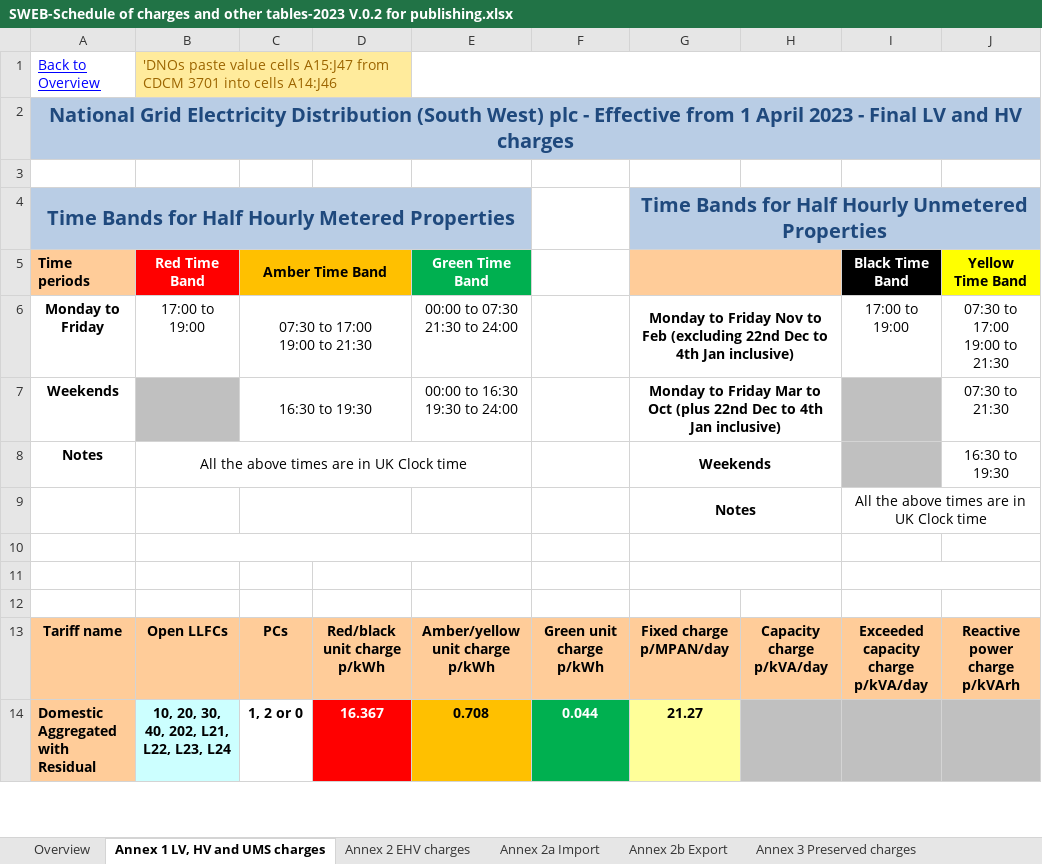
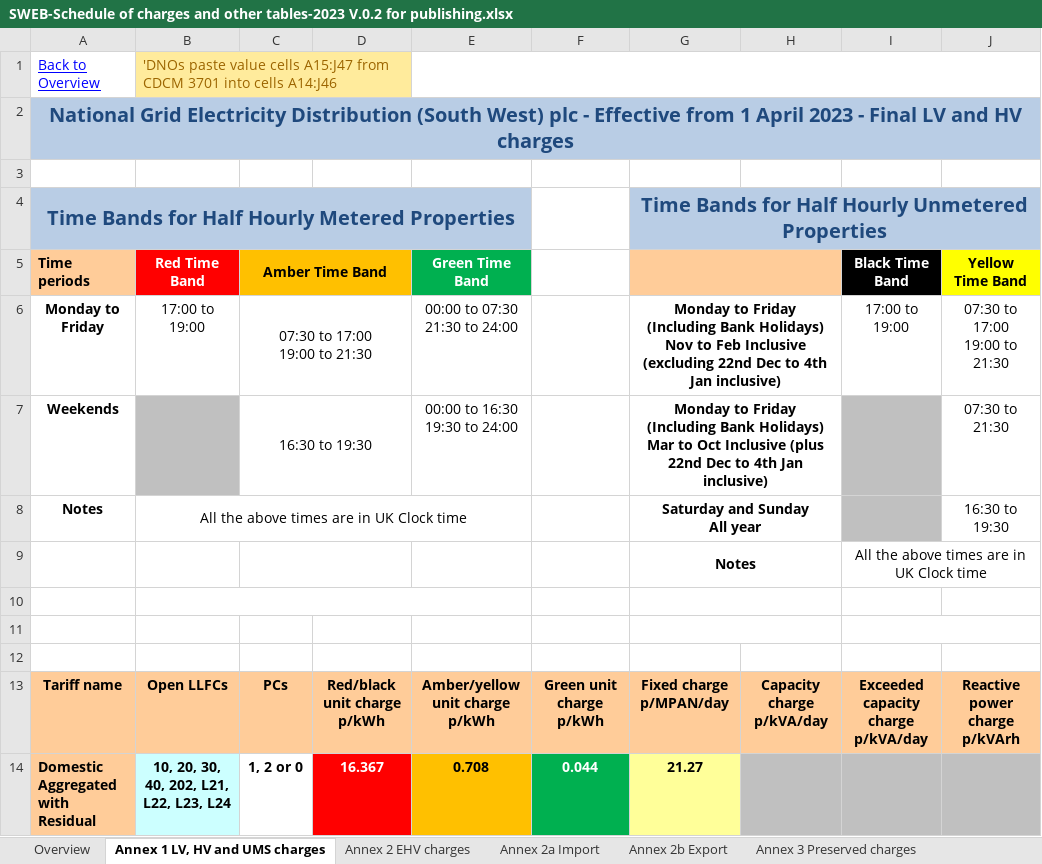
Before and after one commit to WessexWater/chellow-rates, an Excel workbook: 2023/electricity/duos/22/SWEB-Schedule of charges and other tables-2023 V.0.2 for publishing.xlsx, sheet Annex 1 LV, HV and UMS charges, drawn as a sheet; only a part is shown; values as stored, in another font and other column widths than the file's, no borders; ↵ is a line break in a cell; the diff names each change by its address in the sheet, - before the commit and + after, or states it on an @@ line.

```diff
--- a/2023/electricity/duos/22/SWEB-Schedule of charges and other tables-2023 V.0.2 for publishing.xlsx (sheet Annex 1 LV, HV and UMS charges)
+++ b/2023/electricity/duos/22/SWEB-Schedule of charges and other tables-2023 V.0.2 for publishing.xlsx (sheet Annex 1 LV, HV and UMS charges)
-G6: …to Friday Nov to Feb (excluding 22nd…
+G6: …to Friday ↵ (Including Bank Holidays) ↵ Nov to Feb Inclusive (excluding 22nd…
-G7: …to Friday Mar to Oct (plus 22nd…
+G7: …to Friday ↵ (Including Bank Holidays) ↵ Mar to Oct Inclusive (plus 22nd…
-G8: Weekends
+G8: Saturday and Sunday ↵ All year
```
Also changed, not shown: sheet Annex 4 LDNO charges, sheet Annex 2 EHV charges, charts or pictures, 2022/electricity/duos/22/SWEB-Schedule of charges and other tables-2022 V.0.2.xlsx, 2024/electricity/duos/22/SWEB-Schedule of charges and other tables-2024 V.0.1 for publishing.xlsx.
